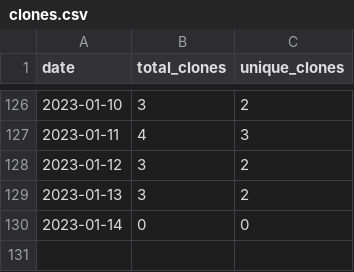
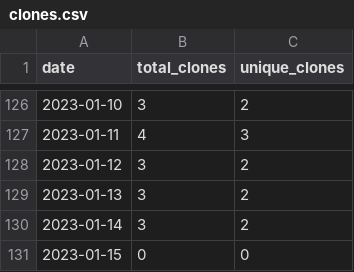
Before and after one commit to MatthewBentz/Comp3700, a CSV file: .traffic/clones.csv, drawn as a sheet; only a part is shown, gaps mark what is left out.

Commit message:
Updating repository traffic graph

```diff
--- a/.traffic/clones.csv
+++ b/.traffic/clones.csv
@@ -129,2 +129,3 @@ date,total_clones,unique_clones
 2023-01-13,3,2
-2023-01-14,0,0
+2023-01-14,3,2
+2023-01-15,0,0
```
Also changed, not shown: .traffic/views.csv, 3 other files.
